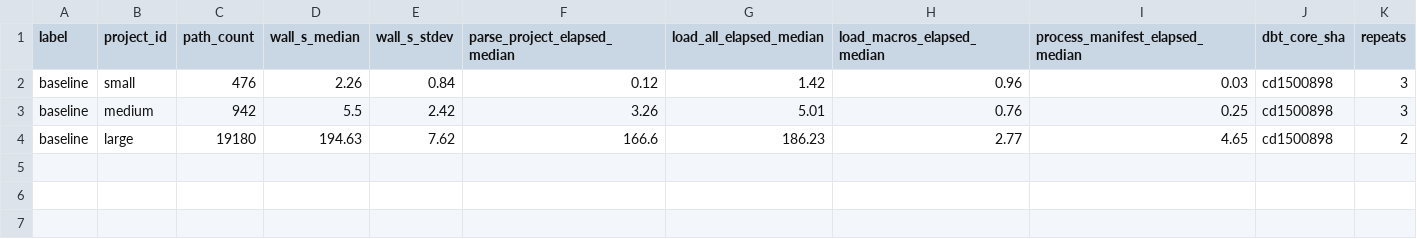
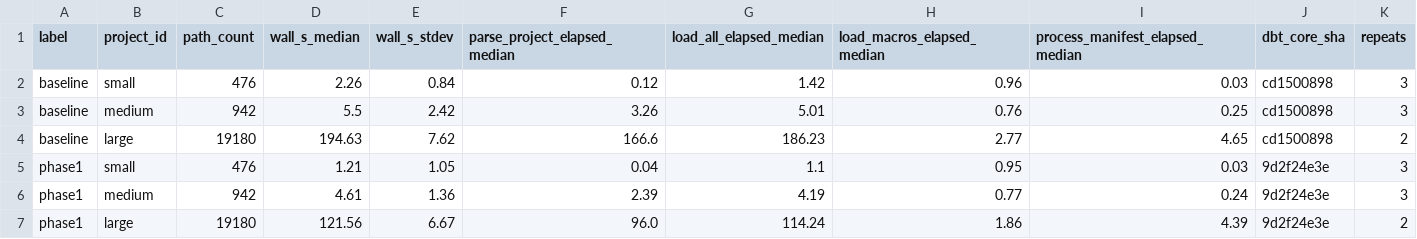
Before and after one commit to macks22/dbt-core, a CSV file: scripts/benchmarks/results/perf.csv, drawn as a sheet; the diff names each change by its address in the sheet, - before the commit and + after, or states it on an @@ line.

Commit message:
Two-tier MacroNamespace: per-Manifest template + lazy MacroGenerator wrapping
Splits MacroNamespace construction into a per-(root, search, internals)
NamespaceTemplate (cached on the Manifest) and a per-node LazyMacroNamespace
that wraps macros into MacroGenerators only when Jinja actually accesses
them. ManifestContext.to_dict returns a MacroDictProxy that materializes
on __missing__ so jinja's {{ macro_name(...) }} lookups still work.

The hot path was MacroNamespaceBuilder.build_namespace constructing one
MacroGenerator per (node × macro). On the large benchmark project that
was ~38M wrappers per parse; in practice each rendered template touches
only a handful, so the eager wrapping was almost entirely wasted work.

Correctness verified by normalized manifest.json hash equality across
small/medium/large fixtures (see scripts/benchmarks/normalize_manifest_hash.py
for the timestamp/ordering normalization). Perf shifts in
scripts/benchmarks/results/perf.csv:
- small: 2.26s -> 1.21s wall (-46%)
- medium: 5.50s -> 4.61s wall (-16%)
- large: 194.63s -> 121.56s wall (-38%); parse_project_elapsed
  166.6s -> 96.0s (-42%)

```diff
--- a/scripts/benchmarks/results/perf.csv
+++ b/scripts/benchmarks/results/perf.csv
+row 5: phase1 | small | 476 | 1.21 | 1.05 | 0.04 | 1.1 | 0.95 | 0.03 | 9d2f24e3e | 3
+row 6: phase1 | medium | 942 | 4.61 | 1.36 | 2.39 | 4.19 | 0.77 | 0.24 | 9d2f24e3e | 3
+row 7: phase1 | large | 19180 | 121.56 | 6.67 | 96.0 | 114.24 | 1.86 | 4.39 | 9d2f24e3e | 2
```
Also changed, not shown: 6 other files.
